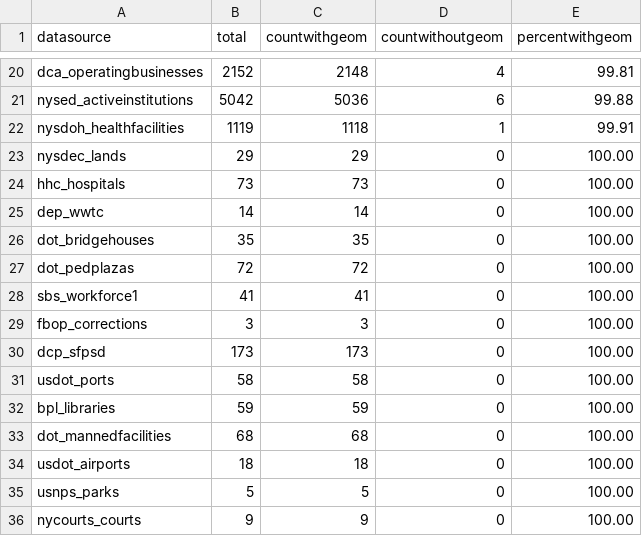
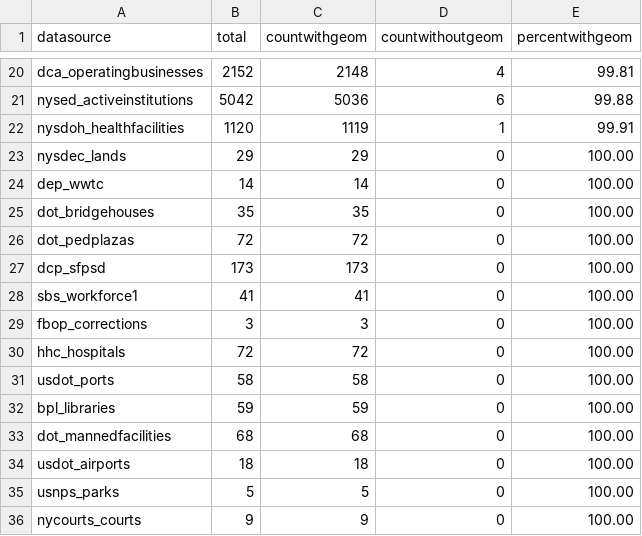
Before and after one commit to NYCPlanning/db-facilities-tmp, a CSV file: output/qc_mapped_datasource.csv, drawn as a sheet; only a part is shown, gaps mark what is left out.

```diff
--- a/output/qc_mapped_datasource.csv
+++ b/output/qc_mapped_datasource.csv
@@ -21,5 +21,4 @@ dca_operatingbusinesses,2152,2148,4,99.81
 nysed_activeinstitutions,5042,5036,6,99.88
-nysdoh_healthfacilities,1119,1118,1,99.91
+nysdoh_healthfacilities,1120,1119,1,99.91
 nysdec_lands,29,29,0,100.00
-hhc_hospitals,73,73,0,100.00
 dep_wwtc,14,14,0,100.00
@@ -27,5 +26,6 @@ dot_bridgehouses,35,35,0,100.00
 dot_pedplazas,72,72,0,100.00
+dcp_sfpsd,173,173,0,100.00
 sbs_workforce1,41,41,0,100.00
 fbop_corrections,3,3,0,100.00
-dcp_sfpsd,173,173,0,100.00
+hhc_hospitals,72,72,0,100.00
 usdot_ports,58,58,0,100.00
```
Also changed, not shown: output/geo_result.csv, output/qc_diff.csv, 9 other files.
